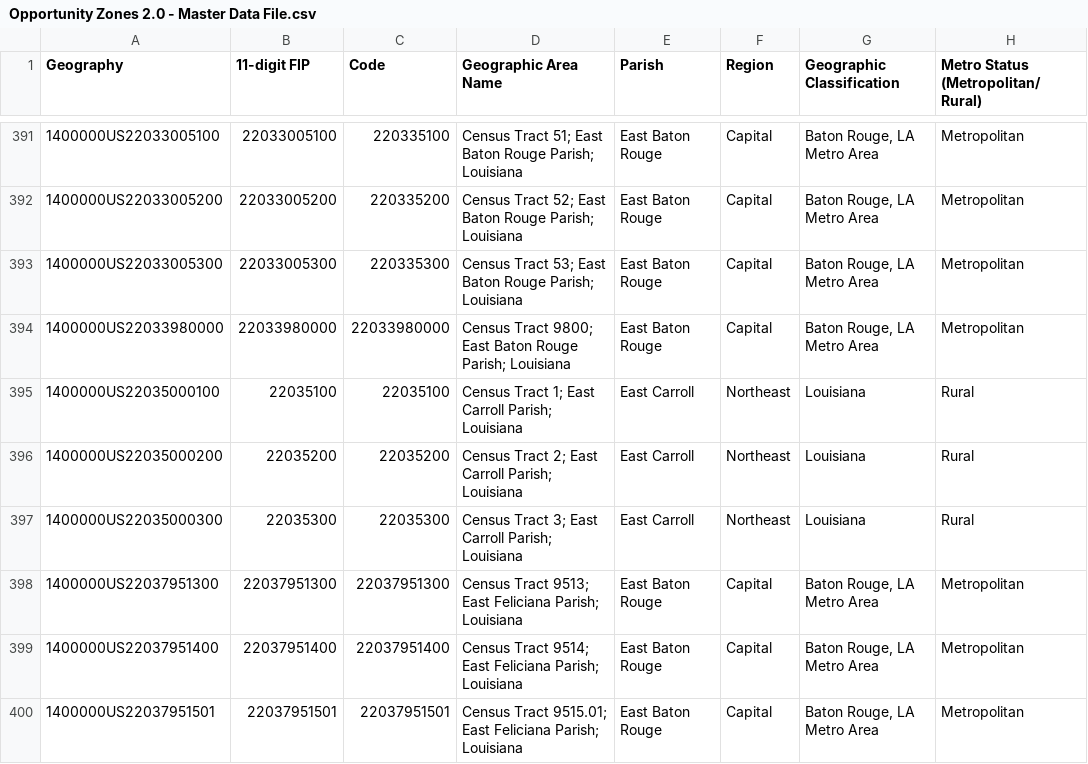
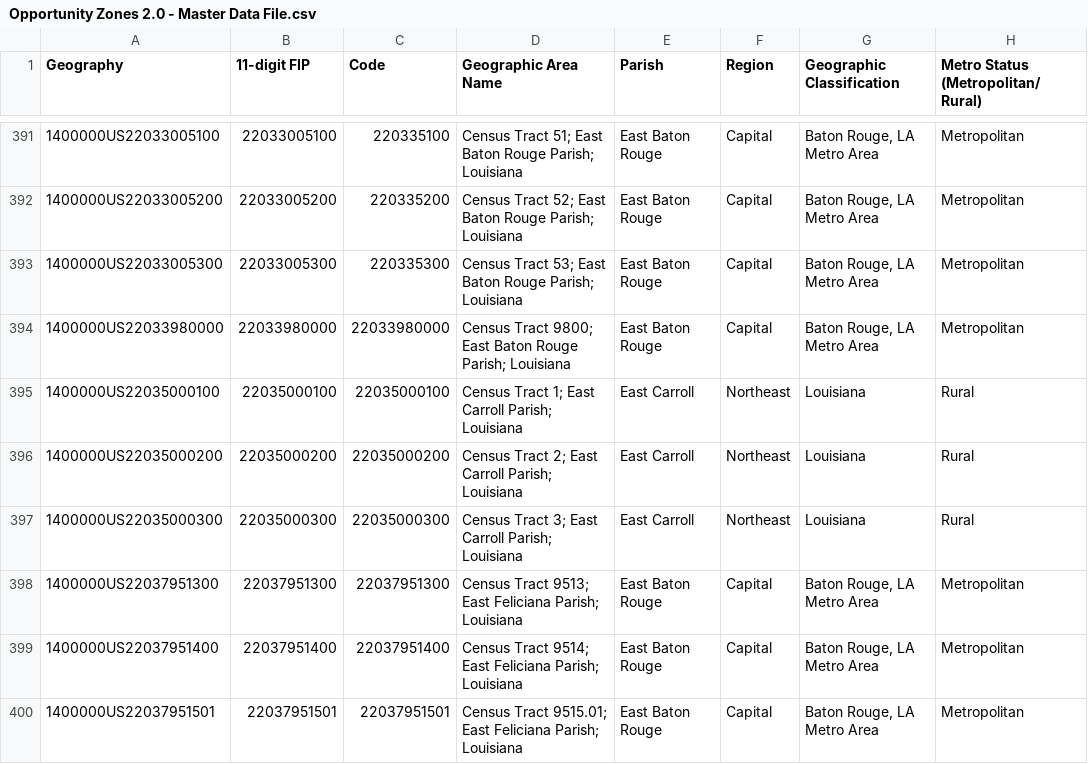
Before and after one commit to pjohnsonla504/la-incentive-portal, a CSV file: Opportunity Zones 2.0 - Master Data File.csv, drawn as a sheet; only a part is shown, gaps mark what is left out; the diff names each change by its address in the sheet, - before the commit and + after, or states it on an @@ line.

Commit message:
Update Opportunity Zones 2.0 - Master Data File.csv

```diff
--- a/Opportunity Zones 2.0 - Master Data File.csv
+++ b/Opportunity Zones 2.0 - Master Data File.csv
-B395 (11-digit FIP): 22035100
+B395 (11-digit FIP): 22035000100
-C395 (Code): 22035100
+C395 (Code): 22035000100
-B396 (11-digit FIP): 22035200
+B396 (11-digit FIP): 22035000200
-C396 (Code): 22035200
+C396 (Code): 22035000200
-B397 (11-digit FIP): 22035300
+B397 (11-digit FIP): 22035000300
-C397 (Code): 22035300
+C397 (Code): 22035000300
```
